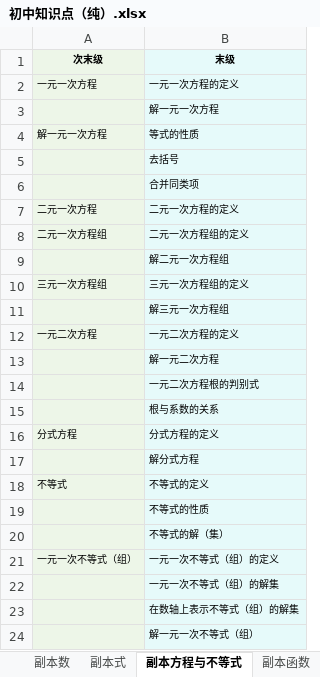
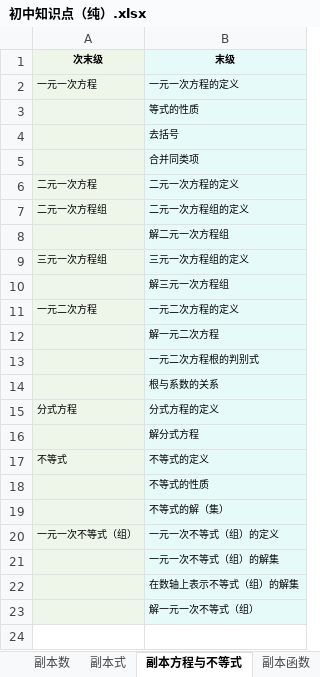
Before and after one commit to TarikWong/math_gpt, an Excel workbook: question_step/kc/初中知识点（纯）.xlsx, sheet 副本方程与不等式, drawn as a sheet; values as stored, in another font and other column widths than the file's, no borders; removed rows and columns are numbered as before the commit, all else as after; the diff names each change by its address in the sheet, - before the commit and + after, or states it on an @@ line.

Commit message:
更新excel文件：初中知识点（纯） 更新example1,2

```diff
--- a/question_step/kc/初中知识点（纯）.xlsx (sheet 副本方程与不等式)
+++ b/question_step/kc/初中知识点（纯）.xlsx (sheet 副本方程与不等式)
-row 3:  | 解一元一次方程
-A3 (次末级): 解一元一次方程
+A3 (次末级): (empty)
```
Also changed, not shown: sheet 副本统计与概率, sheet 副本函数, 22 other files.
